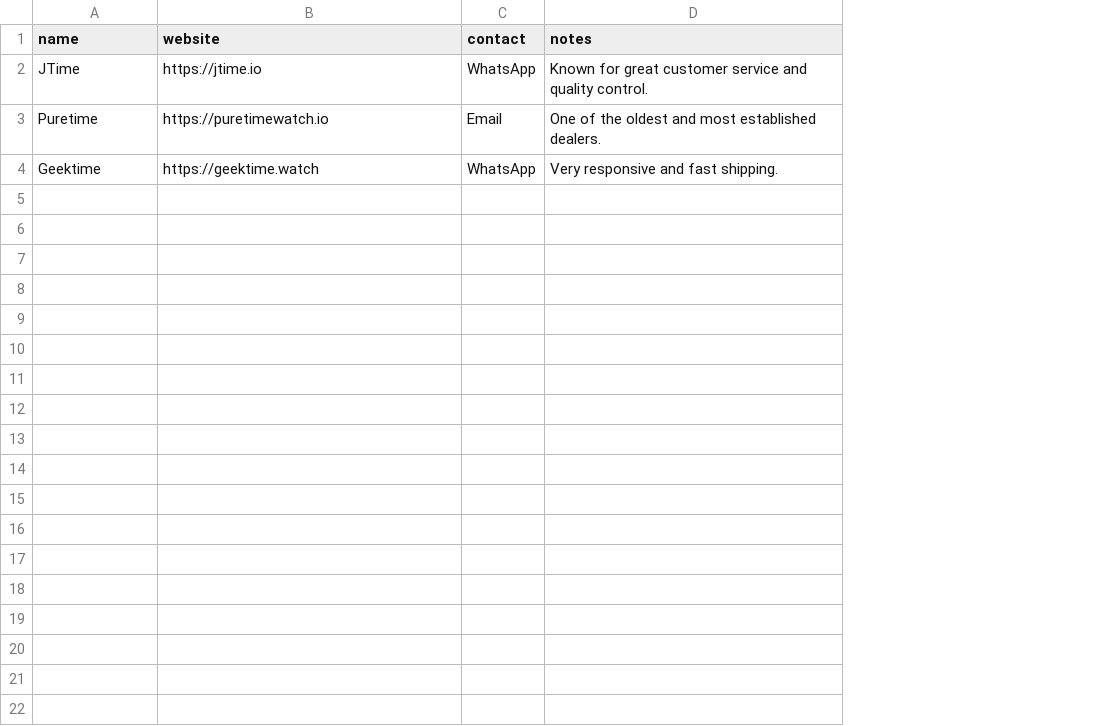
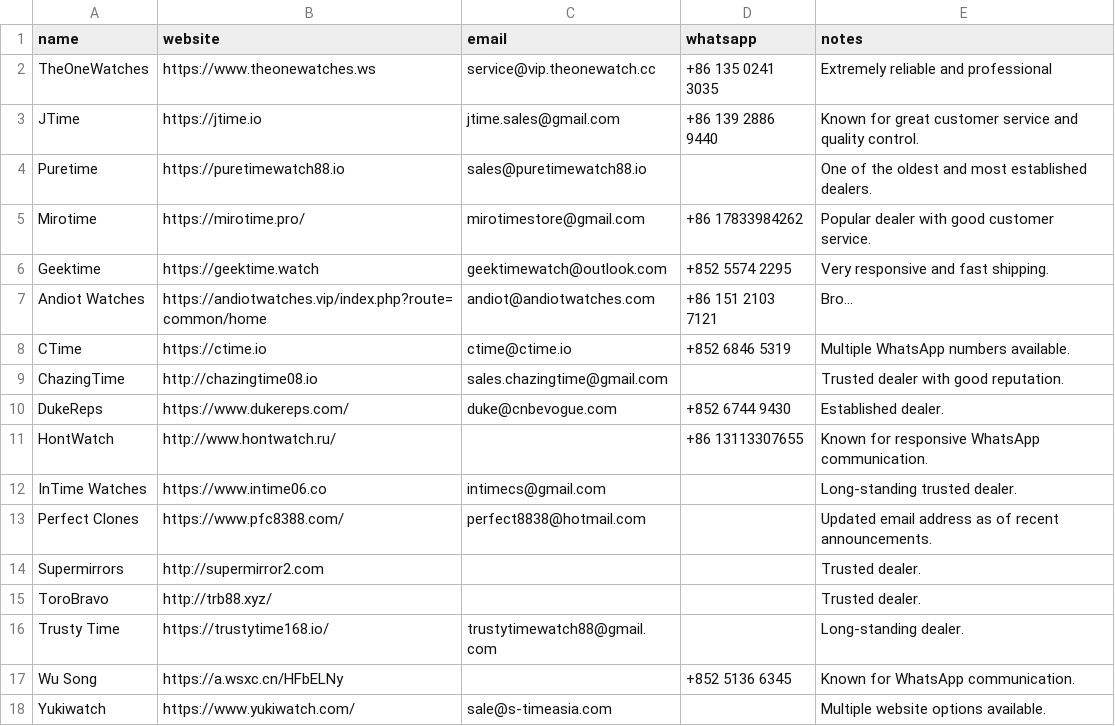
Before and after one commit to watchstreebets/reps.watch, a CSV file: data/dealers.csv, drawn as a sheet; removed rows and columns are numbered as before the commit, all else as after; the diff names each change by its address in the sheet, - before the commit and + after, or states it on an @@ line.

Commit message:
feat: add tooltips and split dealer contact info into separate email/WhatsApp columns

```diff
--- a/data/dealers.csv
+++ b/data/dealers.csv
-column C (contact), rows 2-4: WhatsApp | Email | WhatsApp
+column C (email), rows 3-4: jtime.sales@gmail.com | sales@puretimewatch88.io; row 6: geektimewatch@outlook.com
+column D (whatsapp), row 3: +86 139 2886 9440; row 6: +852 5574 2295
+row 2: TheOneWatches | https://www.theonewatches.ws | service@vip.theonewatch.cc | +86 135 0241 3035 | Extremely reliable and professional
-B4 (website): https://puretimewatch.io
+B4 (website): https://puretimewatch88.io
+row 5: Mirotime | https://mirotime.pro/ | mirotimestore@gmail.com | +86 17833984262 | Popular dealer with good customer service.
+row 7: Andiot Watches | https://andiotwatches.vip/index.php?route=common/home | andiot@andiotwatches.com | +86 151 2103 7121 | Bro...
+row 8: CTime | https://ctime.io | ctime@ctime.io | +852 6846 5319 | Multiple WhatsApp numbers available.
+row 9: ChazingTime | http://chazingtime08.io | sales.chazingtime@gmail.com |  | Trusted dealer with good reputation.
+row 10: DukeReps | https://www.dukereps.com/ | duke@cnbevogue.com | +852 6744 9430 | Established dealer.
+row 11: HontWatch | http://www.hontwatch.ru/ |  | +86 13113307655 | Known for responsive WhatsApp communication.
+row 12: InTime Watches | https://www.intime06.co | intimecs@gmail.com |  | Long-standing trusted dealer.
+row 13: Perfect Clones | https://www.pfc8388.com/ | perfect8838@hotmail.com |  | Updated email address as of recent announcements.
+row 14: Supermirrors | http://supermirror2.com |  |  | Trusted dealer.
+row 15: ToroBravo | http://trb88.xyz/ |  |  | Trusted dealer.
+row 16: Trusty Time | https://trustytime168.io/ | trustytimewatch88@gmail.com |  | Long-standing dealer.
+row 17: Wu Song | https://a.wsxc.cn/HFbELNy |  | +852 5136 6345 | Known for WhatsApp communication.
+row 18: Yukiwatch | https://www.yukiwatch.com/ | sale@s-timeasia.com |  | Multiple website options available.
```
Also changed, not shown: 4 other files.
